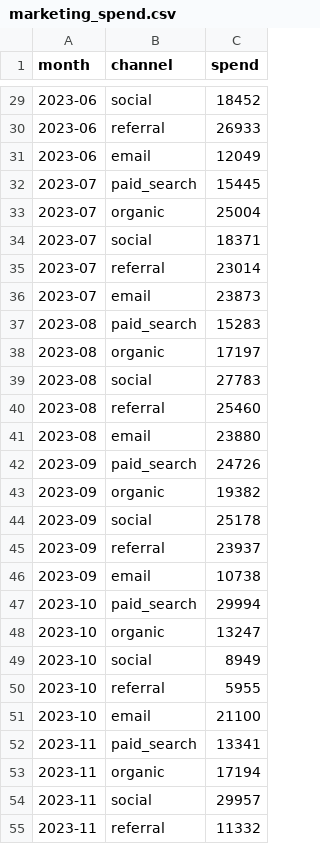
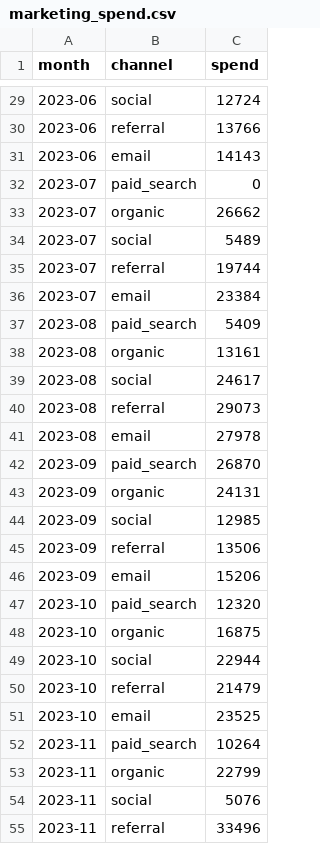
Before and after one commit to FrancescoMarchi/ecommerce-retention-sql, a CSV file: data/marketing_spend.csv, drawn as a sheet; only a part is shown, gaps mark what is left out; the diff covers the shown part only.

```diff
--- a/data/marketing_spend.csv
+++ b/data/marketing_spend.csv
@@ -29,27 +29,27 @@
-2023-06;social;18452
-2023-06;referral;26933
-2023-06;email;12049
-2023-07;paid_search;15445
-2023-07;organic;25004
-2023-07;social;18371
-2023-07;referral;23014
-2023-07;email;23873
-2023-08;paid_search;15283
-2023-08;organic;17197
-2023-08;social;27783
-2023-08;referral;25460
-2023-08;email;23880
-2023-09;paid_search;24726
-2023-09;organic;19382
-2023-09;social;25178
-2023-09;referral;23937
-2023-09;email;10738
-2023-10;paid_search;29994
-2023-10;organic;13247
-2023-10;social;8949
-2023-10;referral;5955
-2023-10;email;21100
-2023-11;paid_search;13341
-2023-11;organic;17194
-2023-11;social;29957
-2023-11;referral;11332
+2023-06;social;12724
+2023-06;referral;13766
+2023-06;email;14143
+2023-07;paid_search;0
+2023-07;organic;26662
+2023-07;social;5489
+2023-07;referral;19744
+2023-07;email;23384
+2023-08;paid_search;5409
+2023-08;organic;13161
+2023-08;social;24617
+2023-08;referral;29073
+2023-08;email;27978
+2023-09;paid_search;26870
+2023-09;organic;24131
+2023-09;social;12985
+2023-09;referral;13506
+2023-09;email;15206
+2023-10;paid_search;12320
+2023-10;organic;16875
+2023-10;social;22944
+2023-10;referral;21479
+2023-10;email;23525
+2023-11;paid_search;10264
+2023-11;organic;22799
+2023-11;social;5076
+2023-11;referral;33496
```
Also changed, not shown: 93 edited cells elsewhere in this file.
